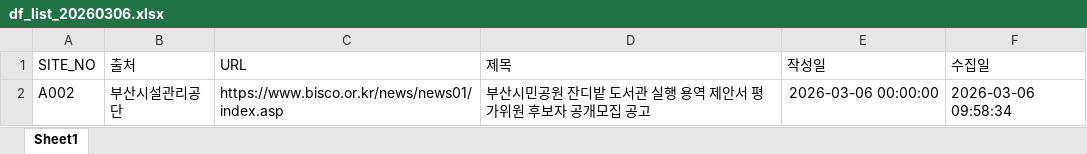
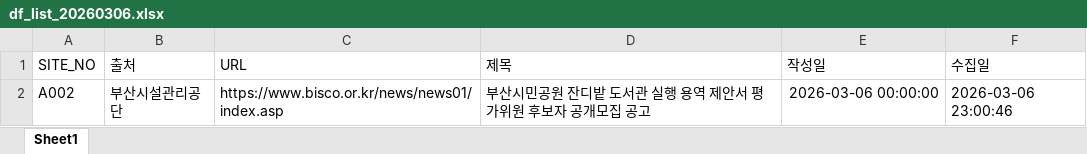
Before and after one commit to kangdotsukha-oss/crawl-project, an Excel workbook: df_list_20260306.xlsx, sheet Sheet1, drawn as a sheet; values as stored, in another font and other column widths than the file's, no borders; the diff names each change by its address in the sheet, - before the commit and + after, or states it on an @@ line.

```diff
--- a/df_list_20260306.xlsx (sheet Sheet1)
+++ b/df_list_20260306.xlsx (sheet Sheet1)
-F2 (수집일): 2026-03-06 09:58:34
+F2 (수집일): 2026-03-06 23:00:46
```
Also changed, not shown: df_log_20260306.xlsx, 1 other file.
